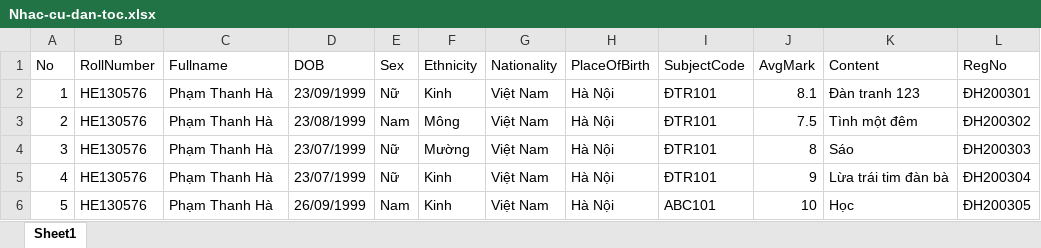
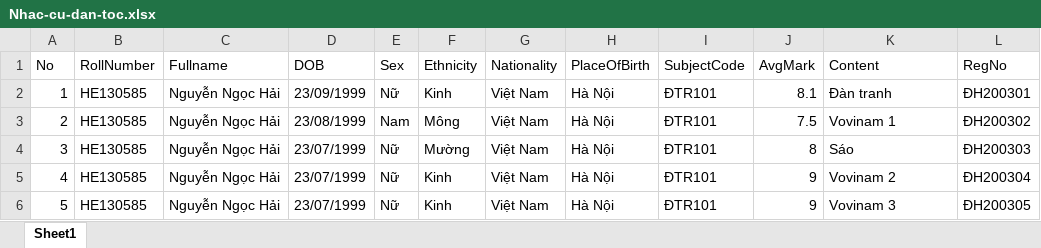
Before and after one commit to phtri/eCert, an Excel workbook: eCert/Uploads/Nhac-cu-dan-toc.xlsx, sheet Sheet1, drawn as a sheet; values as stored, in another font and other column widths than the file's, no borders; the diff names each change by its address in the sheet, - before the commit and + after, or states it on an @@ line.

```diff
--- a/eCert/Uploads/Nhac-cu-dan-toc.xlsx (sheet Sheet1)
+++ b/eCert/Uploads/Nhac-cu-dan-toc.xlsx (sheet Sheet1)
-B2:B6 (RollNumber): HE130576
+B2:B6 (RollNumber): HE130585
-C2:C6 (Fullname): Phạm Thanh Hà
+C2:C6 (Fullname): Nguyễn Ngọc Hải
-K2 (Content): Đàn tranh 123
+K2 (Content): Đàn tranh
-K3 (Content): Tình một đêm
+K3 (Content): Vovinam 1
-K5 (Content): Lừa trái tim đàn bà
+K5 (Content): Vovinam 2
-D6 (DOB): 26/09/1999
+D6 (DOB): 23/07/1999
-E6 (Sex): Nam
+E6 (Sex): Nữ
-I6 (SubjectCode): ABC101
+I6 (SubjectCode): ĐTR101
-J6 (AvgMark): 10
+J6 (AvgMark): 9
-K6 (Content): Học
+K6 (Content): Vovinam 3
```
Also changed, not shown: 7 other files.
